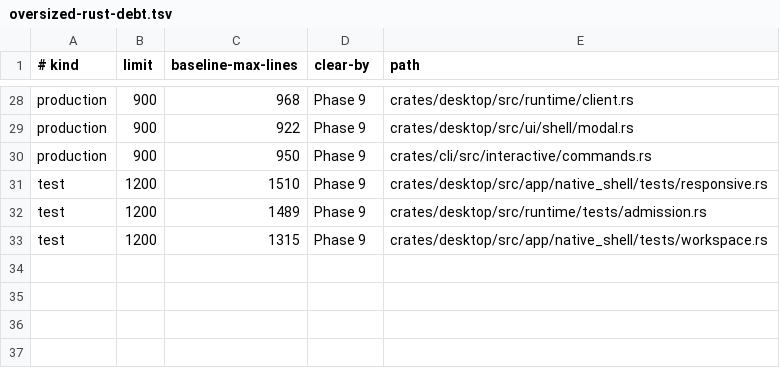
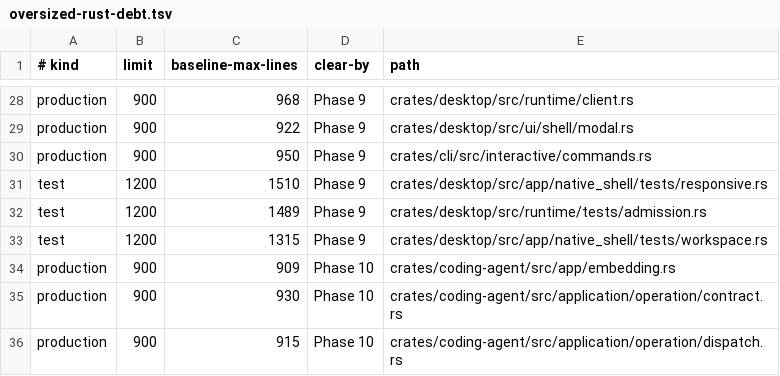
Before and after one commit to denislov/evo, a TSV file: scripts/architecture/oversized-rust-debt.tsv, drawn as a sheet; only a part is shown, gaps mark what is left out.

```diff
--- a/scripts/architecture/oversized-rust-debt.tsv
+++ b/scripts/architecture/oversized-rust-debt.tsv
@@ -33 +33,4 @@ test	1200	1489	Phase 9	crates/desktop/src/runtime/tests/admission.rs
 test	1200	1315	Phase 9	crates/desktop/src/app/native_shell/tests/workspace.rs
+production	900	909	Phase 10	crates/coding-agent/src/app/embedding.rs
+production	900	930	Phase 10	crates/coding-agent/src/application/operation/contract.rs
+production	900	915	Phase 10	crates/coding-agent/src/application/operation/dispatch.rs
```
Also changed, not shown: 42 other files.
